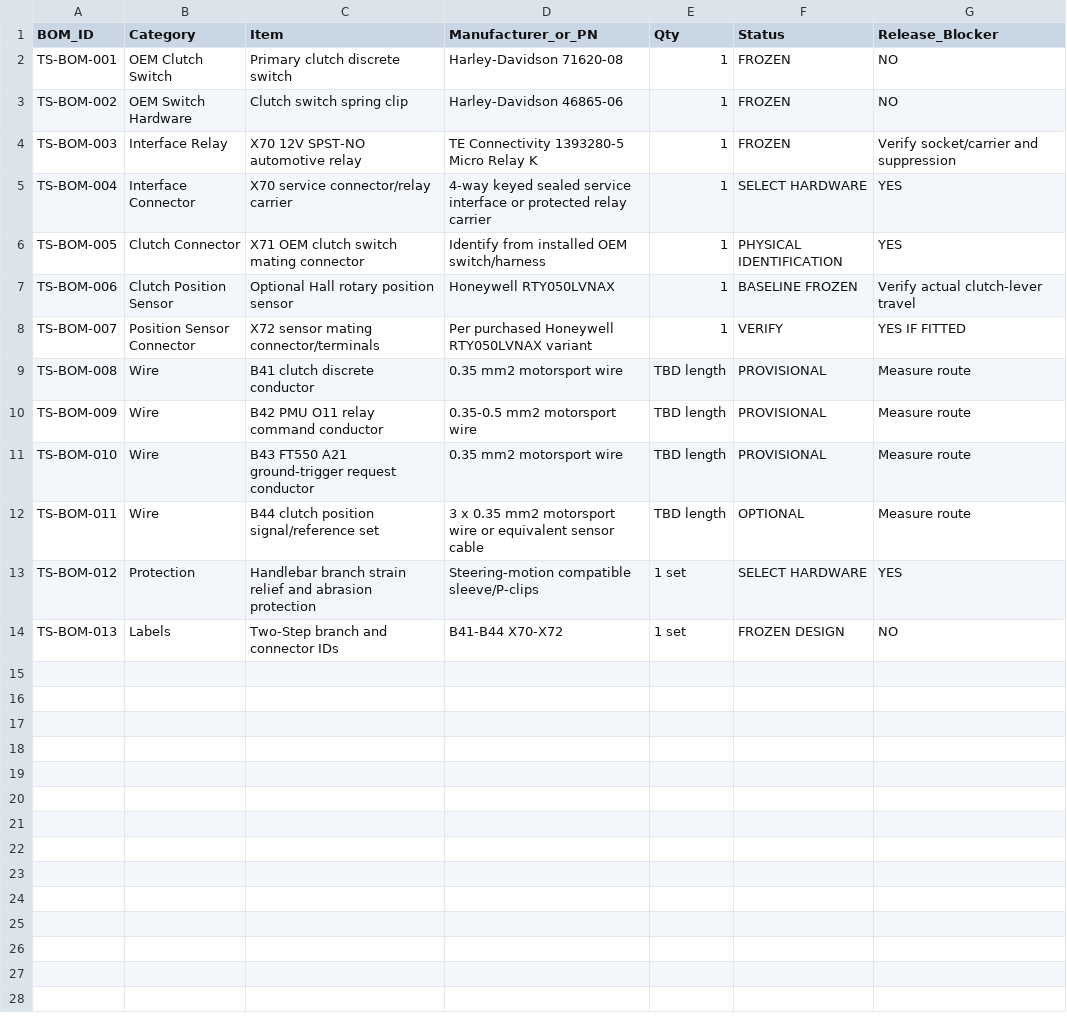
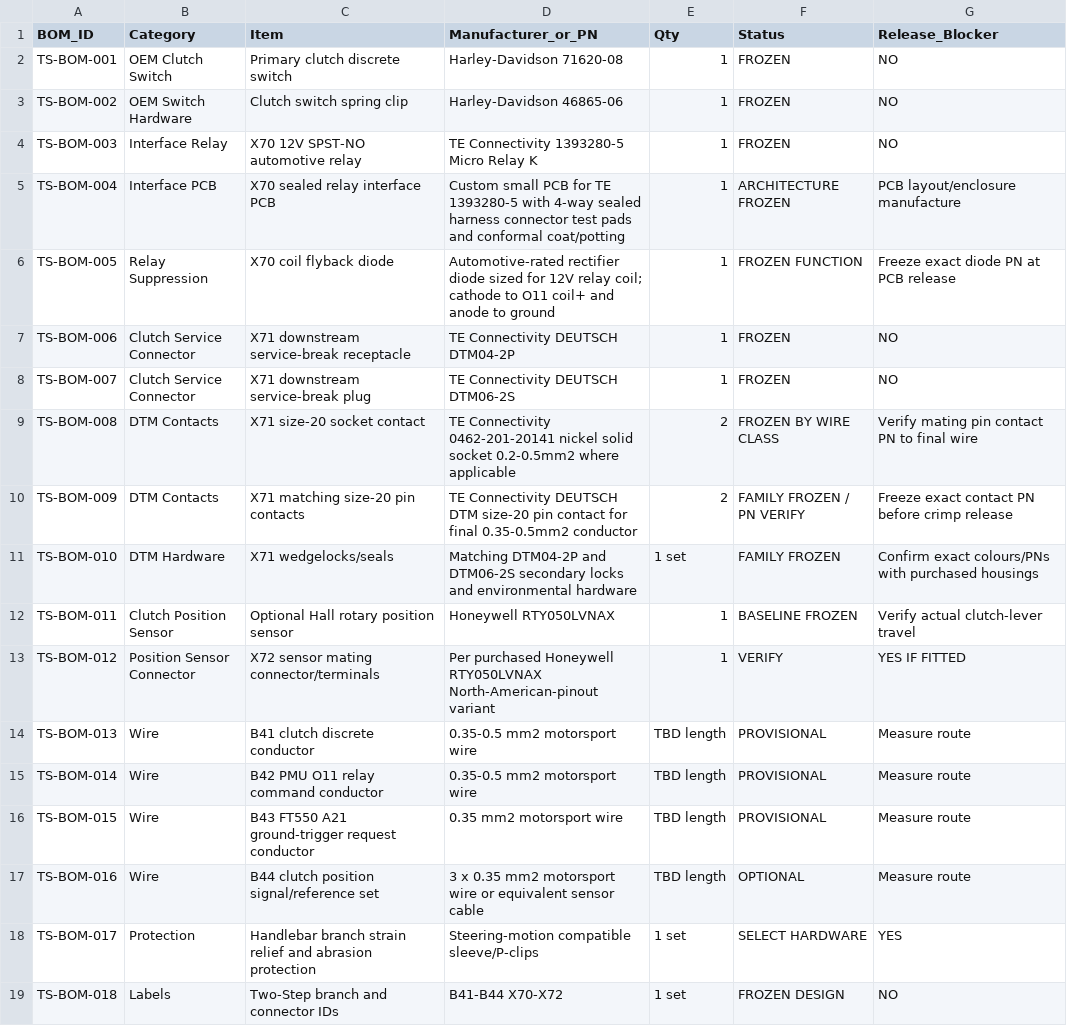
Before and after one commit to sawilso81-M8Cycle/Turbo-Vrod-Fueltec-550-Setup, a CSV file: docs/Launch-Control/Two-Step-Physical-Hardware-BOM.csv, drawn as a sheet.

Commit message:
Freeze Two-Step production loom hardware

```diff
--- a/docs/Launch-Control/Two-Step-Physical-Hardware-BOM.csv
+++ b/docs/Launch-Control/Two-Step-Physical-Hardware-BOM.csv
@@ -3,12 +3,17 @@ TS-BOM-001,OEM Clutch Switch,Primary clutch discrete switch,Harley-Davidson 7162
 TS-BOM-002,OEM Switch Hardware,Clutch switch spring clip,Harley-Davidson 46865-06,1,FROZEN,NO
-TS-BOM-003,Interface Relay,X70 12V SPST-NO automotive relay,TE Connectivity 1393280-5 Micro Relay K,1,FROZEN,Verify socket/carrier and suppression
-TS-BOM-004,Interface Connector,X70 service connector/relay carrier,4-way keyed sealed service interface or protected relay carrier,1,SELECT HARDWARE,YES
-TS-BOM-005,Clutch Connector,X71 OEM clutch switch mating connector,Identify from installed OEM switch/harness,1,PHYSICAL IDENTIFICATION,YES
-TS-BOM-006,Clutch Position Sensor,Optional Hall rotary position sensor,Honeywell RTY050LVNAX,1,BASELINE FROZEN,Verify actual clutch-lever travel
-TS-BOM-007,Position Sensor Connector,X72 sensor mating connector/terminals,Per purchased Honeywell RTY050LVNAX variant,1,VERIFY,YES IF FITTED
-TS-BOM-008,Wire,B41 clutch discrete conductor,0.35 mm2 motorsport wire,TBD length,PROVISIONAL,Measure route
-TS-BOM-009,Wire,B42 PMU O11 relay command conductor,0.35-0.5 mm2 motorsport wire,TBD length,PROVISIONAL,Measure route
-TS-BOM-010,Wire,B43 FT550 A21 ground-trigger request conductor,0.35 mm2 motorsport wire,TBD length,PROVISIONAL,Measure route
-TS-BOM-011,Wire,B44 clutch position signal/reference set,3 x 0.35 mm2 motorsport wire or equivalent sensor cable,TBD length,OPTIONAL,Measure route
-TS-BOM-012,Protection,Handlebar branch strain relief and abrasion protection,Steering-motion compatible sleeve/P-clips,1 set,SELECT HARDWARE,YES
-TS-BOM-013,Labels,Two-Step branch and connector IDs,B41-B44 X70-X72,1 set,FROZEN DESIGN,NO
+TS-BOM-003,Interface Relay,X70 12V SPST-NO automotive relay,TE Connectivity 1393280-5 Micro Relay K,1,FROZEN,NO
+TS-BOM-004,Interface PCB,X70 sealed relay interface PCB,Custom small PCB for TE 1393280-5 with 4-way sealed harness connector test pads and conformal coat/potting,1,ARCHITECTURE FROZEN,PCB layout/enclosure manufacture
+TS-BOM-005,Relay Suppression,X70 coil flyback diode,Automotive-rated rectifier diode sized for 12V relay coil; cathode to O11 coil+ and anode to ground,1,FROZEN FUNCTION,Freeze exact diode PN at PCB release
+TS-BOM-006,Clutch Service Connector,X71 downstream service-break receptacle,TE Connectivity DEUTSCH DTM04-2P,1,FROZEN,NO
+TS-BOM-007,Clutch Service Connector,X71 downstream service-break plug,TE Connectivity DEUTSCH DTM06-2S,1,FROZEN,NO
+TS-BOM-008,DTM Contacts,X71 size-20 socket contact,TE Connectivity 0462-201-20141 nickel solid socket 0.2-0.5mm2 where applicable,2,FROZEN BY WIRE CLASS,Verify mating pin contact PN to final wire
+TS-BOM-009,DTM Contacts,X71 matching size-20 pin contacts,TE Connectivity DEUTSCH DTM size-20 pin contact for final 0.35-0.5mm2 conductor,2,FAMILY FROZEN / PN VERIFY,Freeze exact contact PN before crimp release
+TS-BOM-010,DTM Hardware,X71 wedgelocks/seals,Matching DTM04-2P and DTM06-2S secondary locks and environmental hardware,1 set,FAMILY FROZEN,Confirm exact colours/PNs with purchased housings
+TS-BOM-011,Clutch Position Sensor,Optional Hall rotary position sensor,Honeywell RTY050LVNAX,1,BASELINE FROZEN,Verify actual clutch-lever travel
+TS-BOM-012,Position Sensor Connector,X72 sensor mating connector/terminals,Per purchased Honeywell RTY050LVNAX North-American-pinout variant,1,VERIFY,YES IF FITTED
+TS-BOM-013,Wire,B41 clutch discrete conductor,0.35-0.5 mm2 motorsport wire,TBD length,PROVISIONAL,Measure route
+TS-BOM-014,Wire,B42 PMU O11 relay command conductor,0.35-0.5 mm2 motorsport wire,TBD length,PROVISIONAL,Measure route
+TS-BOM-015,Wire,B43 FT550 A21 ground-trigger request conductor,0.35 mm2 motorsport wire,TBD length,PROVISIONAL,Measure route
+TS-BOM-016,Wire,B44 clutch position signal/reference set,3 x 0.35 mm2 motorsport wire or equivalent sensor cable,TBD length,OPTIONAL,Measure route
+TS-BOM-017,Protection,Handlebar branch strain relief and abrasion protection,Steering-motion compatible sleeve/P-clips,1 set,SELECT HARDWARE,YES
+TS-BOM-018,Labels,Two-Step branch and connector IDs,B41-B44 X70-X72,1 set,FROZEN DESIGN,NO
```
